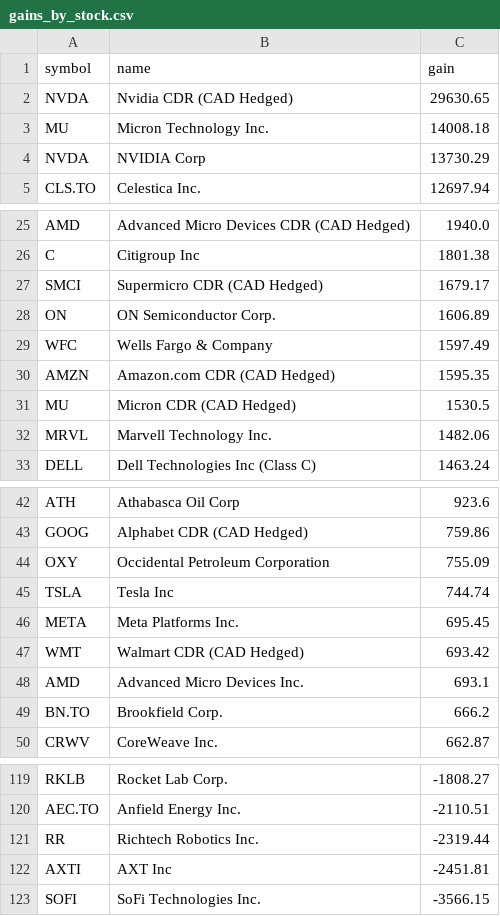
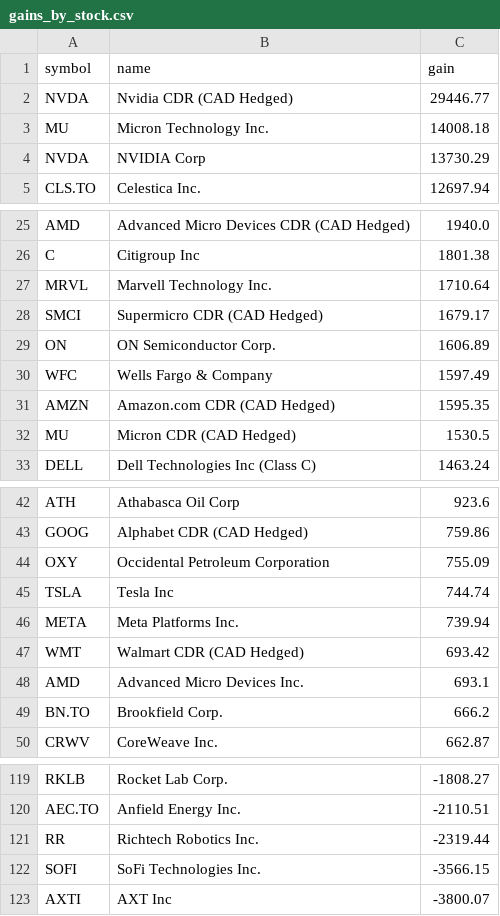
Before and after one commit to abbey1501120/wealthsimple-dashboard, a CSV file: gains_by_stock.csv, drawn as a sheet; only a part is shown, gaps mark what is left out.

```diff
--- a/gains_by_stock.csv
+++ b/gains_by_stock.csv
@@ -1,3 +1,3 @@
 symbol,name,gain
-NVDA,Nvidia CDR (CAD Hedged),29630.65
+NVDA,Nvidia CDR (CAD Hedged),29446.77
 MU,Micron Technology Inc.,14008.18
@@ -26,2 +26,3 @@ AMD,Advanced Micro Devices CDR (CAD Hedged),1940.0
 C,Citigroup Inc,1801.38
+MRVL,Marvell Technology Inc.,1710.64
 SMCI,Supermicro CDR (CAD Hedged),1679.17
@@ -31,3 +32,2 @@ AMZN,Amazon.com CDR (CAD Hedged),1595.35
 MU,Micron CDR (CAD Hedged),1530.5
-MRVL,Marvell Technology Inc.,1482.06
 DELL,Dell Technologies Inc (Class C),1463.24
@@ -45,3 +45,3 @@ OXY,Occidental Petroleum Corporation,755.09
 TSLA,Tesla Inc,744.74
-META,Meta Platforms Inc.,695.45
+META,Meta Platforms Inc.,739.94
 WMT,Walmart CDR (CAD Hedged),693.42
@@ -121,3 +121,3 @@ AEC.TO,Anfield Energy Inc.,-2110.51
 RR,Richtech Robotics Inc.,-2319.44
-AXTI,AXT Inc,-2451.81
 SOFI,SoFi Technologies Inc.,-3566.15
+AXTI,AXT Inc,-3800.07
```
Also changed, not shown: 1 other file.
